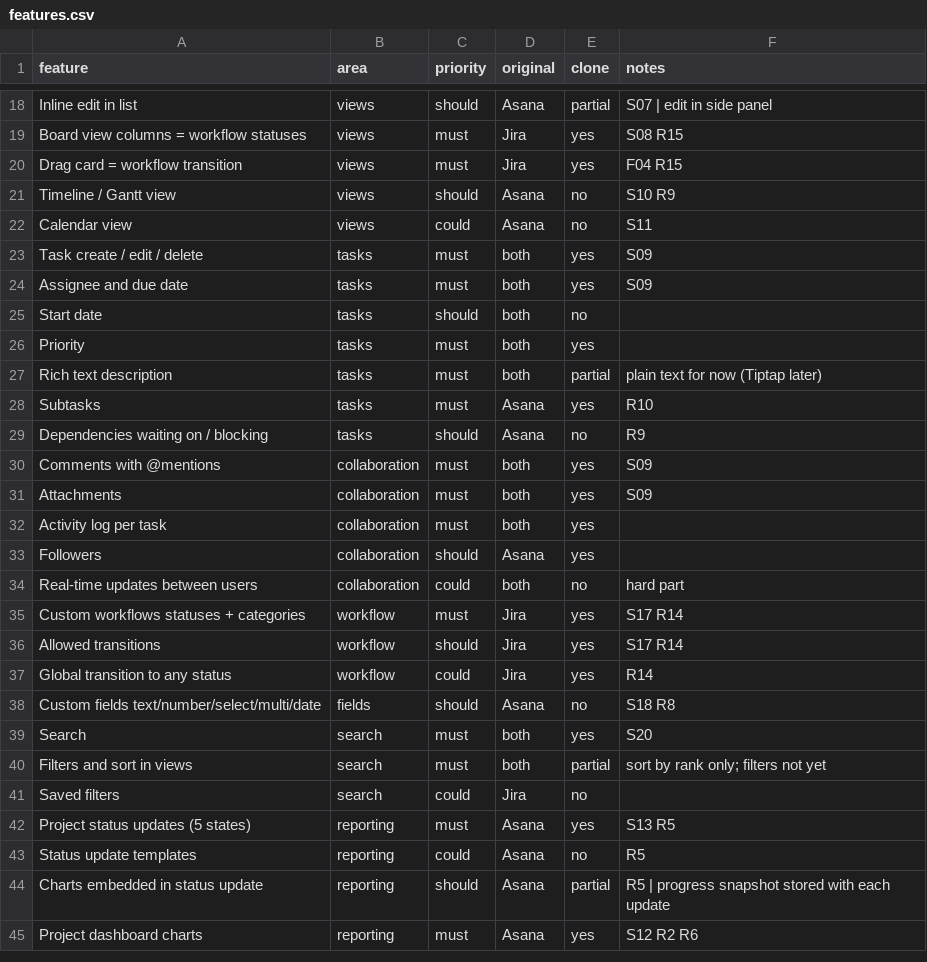
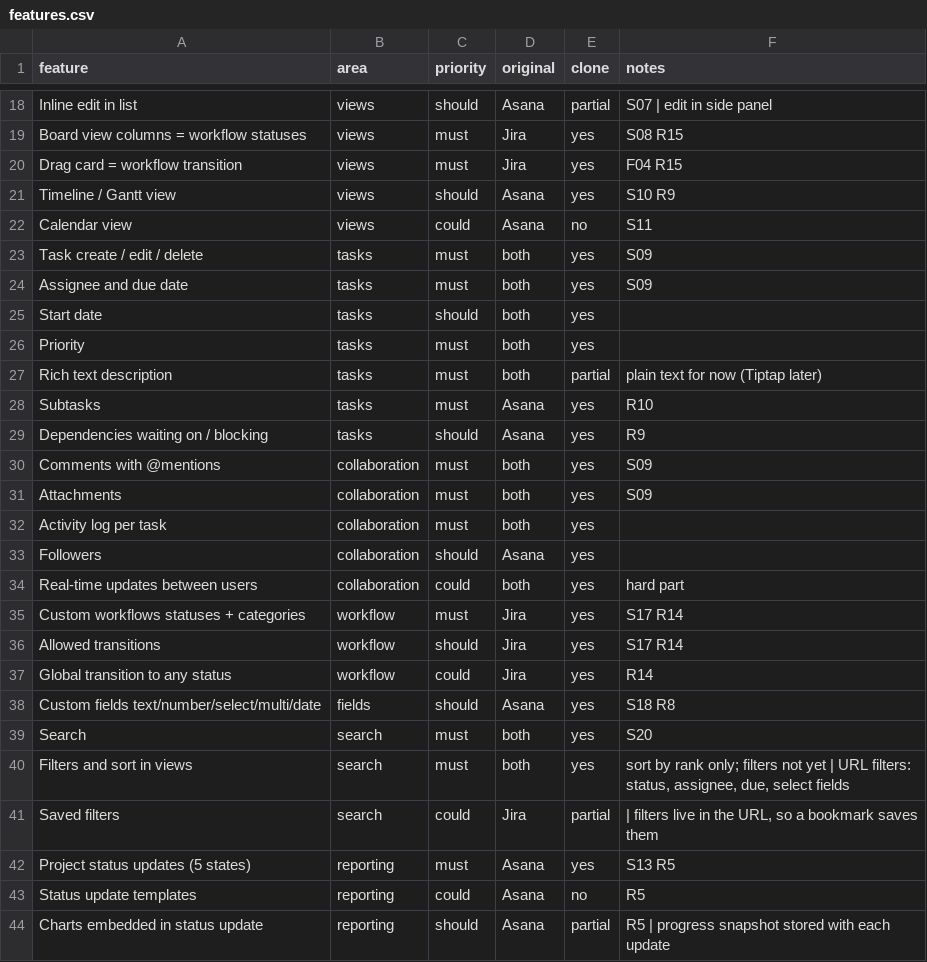
Before and after one commit to saidsocial5-droid/projets-gestion, a CSV file: replica/features.csv, drawn as a sheet; only a part is shown, gaps mark what is left out; the shorter side is filled out with more unchanged rows; the diff covers the shown part only.

```diff
--- a/replica/features.csv
+++ b/replica/features.csv
@@ -20,3 +20,3 @@ Board view columns = workflow statuses,views,must,Jira,yes,S08 R15
 Drag card = workflow transition,views,must,Jira,yes,F04 R15
-Timeline / Gantt view,views,should,Asana,no,S10 R9
+Timeline / Gantt view,views,should,Asana,yes,S10 R9
 Calendar view,views,could,Asana,no,S11
@@ -24,3 +24,3 @@ Task create / edit / delete,tasks,must,both,yes,S09
 Assignee and due date,tasks,must,both,yes,S09
-Start date,tasks,should,both,no,
+Start date,tasks,should,both,yes,
 Priority,tasks,must,both,yes,
@@ -28,3 +28,3 @@ Rich text description,tasks,must,both,partial,plain text for now (Tiptap later)
 Subtasks,tasks,must,Asana,yes,R10
-Dependencies waiting on / blocking,tasks,should,Asana,no,R9
+Dependencies waiting on / blocking,tasks,should,Asana,yes,R9
 Comments with @mentions,collaboration,must,both,yes,S09
@@ -33,3 +33,3 @@ Activity log per task,collaboration,must,both,yes,
 Followers,collaboration,should,Asana,yes,
-Real-time updates between users,collaboration,could,both,no,hard part
+Real-time updates between users,collaboration,could,both,yes,hard part
 Custom workflows statuses + categories,workflow,must,Jira,yes,S17 R14
@@ -37,6 +37,6 @@ Allowed transitions,workflow,should,Jira,yes,S17 R14
 Global transition to any status,workflow,could,Jira,yes,R14
-Custom fields text/number/select/multi/date,fields,should,Asana,no,S18 R8
+Custom fields text/number/select/multi/date,fields,should,Asana,yes,S18 R8
 Search,search,must,both,yes,S20
-Filters and sort in views,search,must,both,partial,sort by rank only; filters not yet
-Saved filters,search,could,Jira,no,
+Filters and sort in views,search,must,both,yes,"sort by rank only; filters not yet | URL filters: status, assignee, due, select fields"
+Saved filters,search,could,Jira,partial," | filters live in the URL, so a bookmark saves them"
 Project status updates (5 states),reporting,must,Asana,yes,S13 R5
```
Also changed, not shown: 3 edited cells elsewhere in this file, 5 other files.
